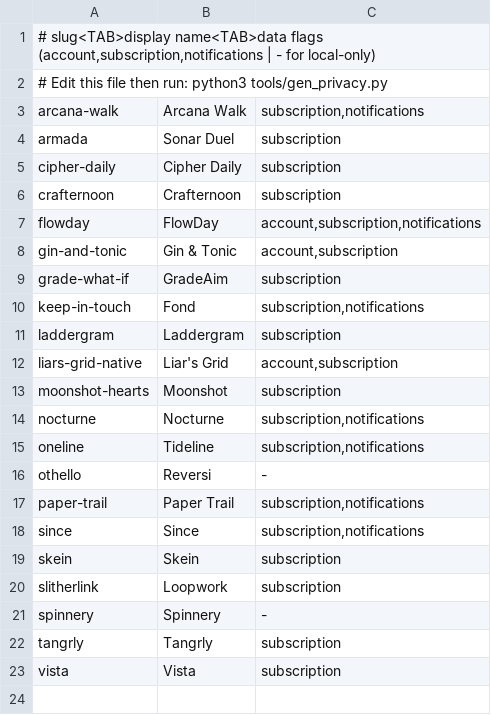
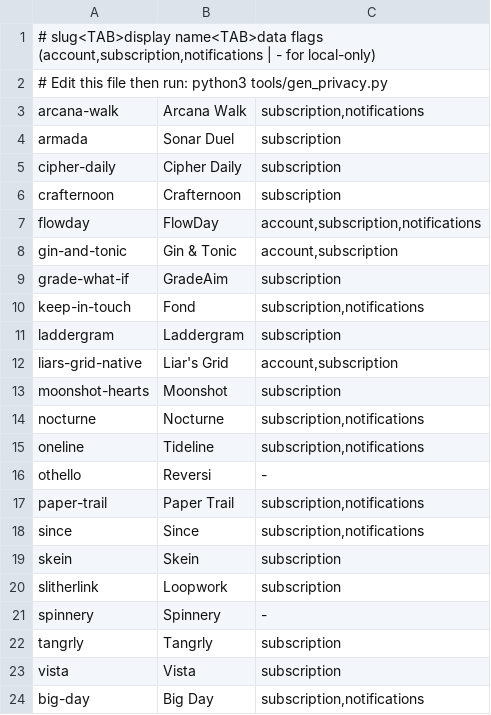
Before and after one commit to katinkia/katinkia.github.io, a TSV file: tools/apps.tsv, drawn as a sheet; the diff names each change by its address in the sheet, - before the commit and + after, or states it on an @@ line.

```diff
--- a/tools/apps.tsv
+++ b/tools/apps.tsv
+row 24: big-day | Big Day | subscription,notifications
```
Also changed, not shown: 2 other files.
